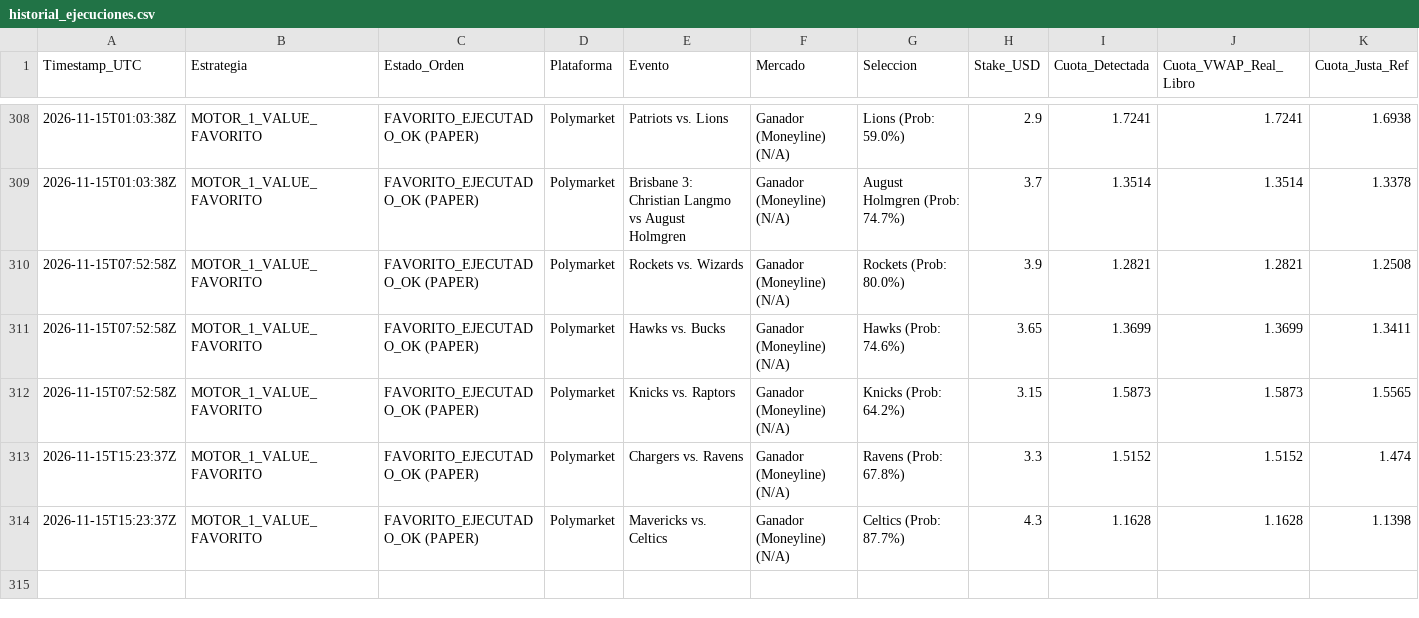
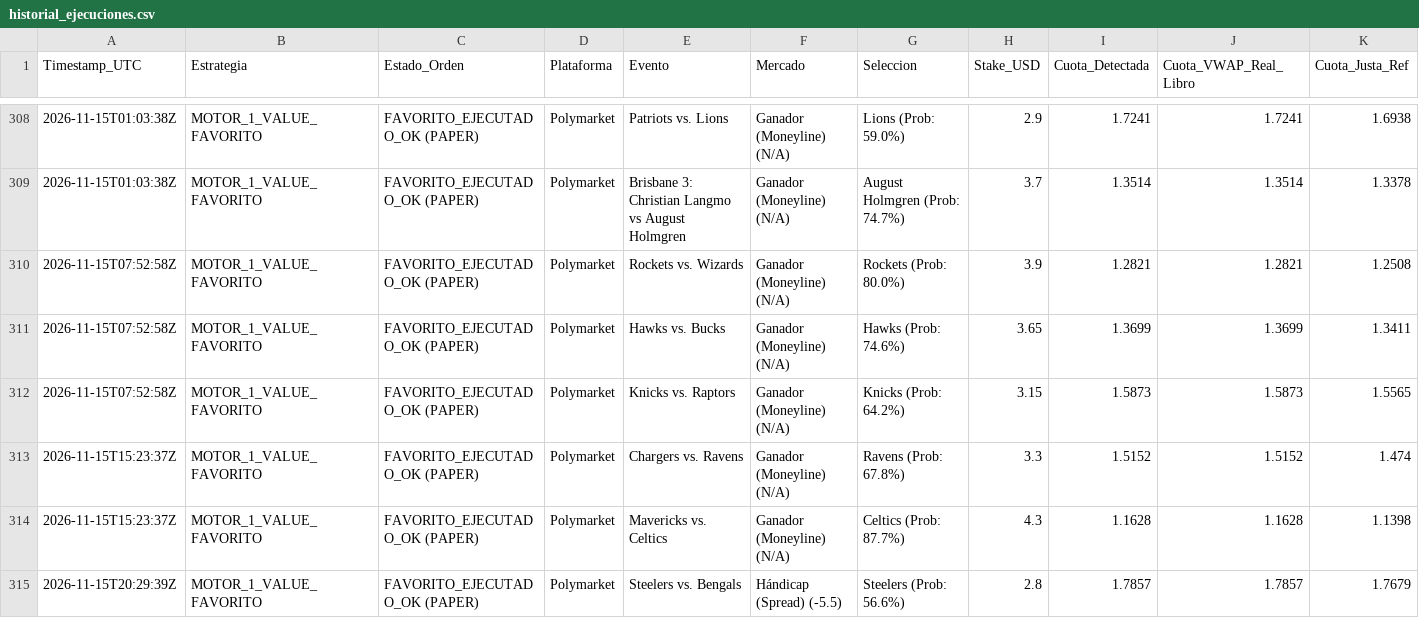
Before and after one commit to pochopablo1/quant-sports-es, a CSV file: datos/historial_ejecuciones.csv, drawn as a sheet; only a part is shown, gaps mark what is left out; rows hold the shown columns only; the diff names each change by its address in the sheet, - before the commit and + after, or states it on an @@ line.

Commit message:
Actualizar historial de simulacion en vivo [skip ci]

```diff
--- a/datos/historial_ejecuciones.csv
+++ b/datos/historial_ejecuciones.csv
+row 315: 2026-11-15T20:29:39Z | MOTOR_1_VALUE_FAVORITO | FAVORITO_EJECUTADO_OK (PAPER) | Polymarket | Steelers vs. Bengals | Hándicap (Spread) (-5.5) | Steelers (Prob: 56.6%) | 2.8 | 1.7857 | 1.7857 | 1.7679
```
Also changed, not shown: 1 other file.
